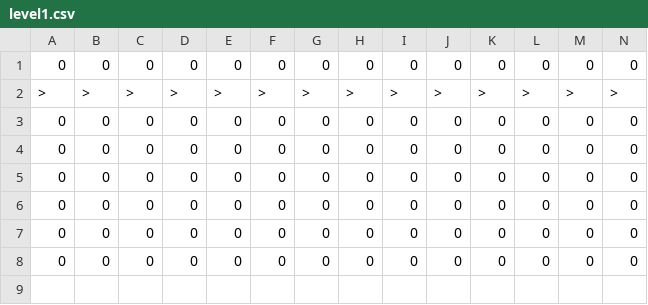
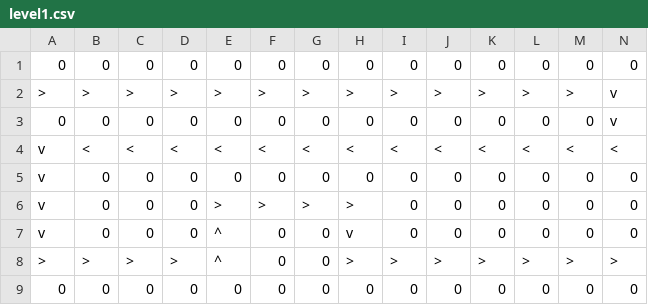
Before and after one commit to qiujason/Bloons-Tower-Defense, a CSV file: resources/layouts/level1.csv, drawn as a sheet.

Commit message:
added dx dy to blocks, added layout block tests

```diff
--- a/resources/layouts/level1.csv
+++ b/resources/layouts/level1.csv
@@ -1,8 +1,9 @@
 0,0,0,0,0,0,0,0,0,0,0,0,0,0
->,>,>,>,>,>,>,>,>,>,>,>,>,>
-0,0,0,0,0,0,0,0,0,0,0,0,0,0
-0,0,0,0,0,0,0,0,0,0,0,0,0,0
-0,0,0,0,0,0,0,0,0,0,0,0,0,0
-0,0,0,0,0,0,0,0,0,0,0,0,0,0
-0,0,0,0,0,0,0,0,0,0,0,0,0,0
+>,>,>,>,>,>,>,>,>,>,>,>,>,v
+0,0,0,0,0,0,0,0,0,0,0,0,0,v
+v,<,<,<,<,<,<,<,<,<,<,<,<,<
+v,0,0,0,0,0,0,0,0,0,0,0,0,0
+v,0,0,0,>,>,>,>,0,0,0,0,0,0
+v,0,0,0,^,0,0,v,0,0,0,0,0,0
+>,>,>,>,^,0,0,>,>,>,>,>,>,>
 0,0,0,0,0,0,0,0,0,0,0,0,0,0
```
Also changed, not shown: 6 other files.
